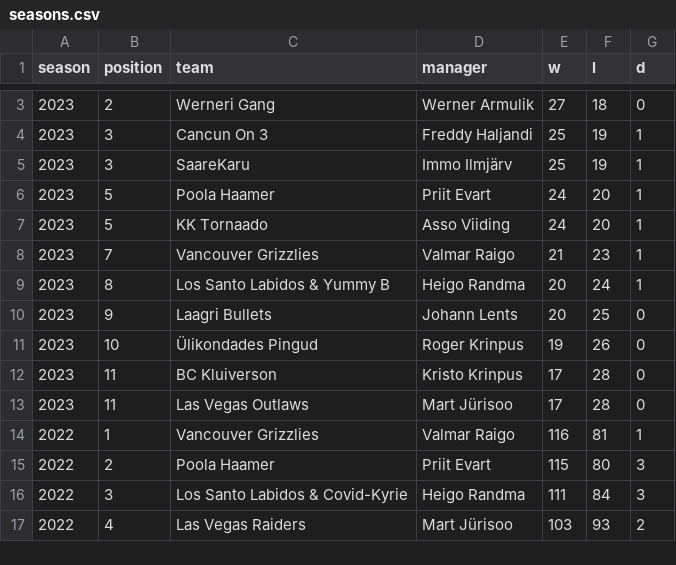
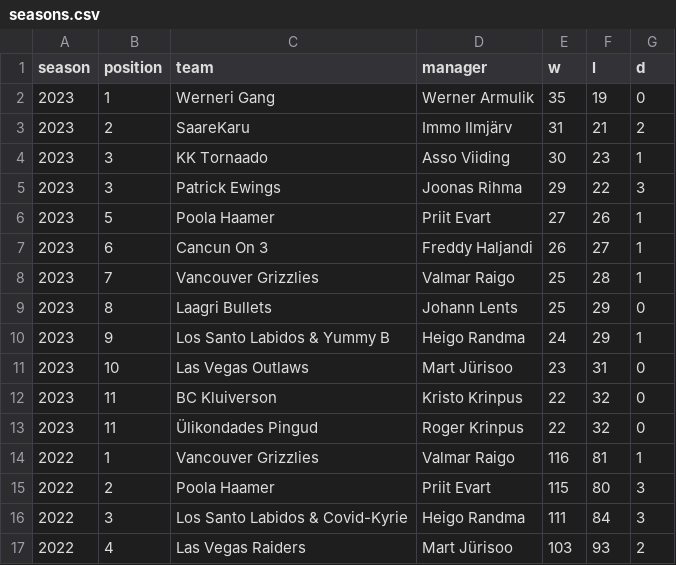
Before and after one commit to martj42/nba_fantasy, a CSV file: seasons.csv, drawn as a sheet; only a part is shown, gaps mark what is left out; the diff covers the shown part only.

```diff
--- a/seasons.csv
+++ b/seasons.csv
@@ -3,12 +2,13 @@ season,position,team,manager,w,l,d
-2023,2,Werneri Gang,Werner Armulik,27,18,0
-2023,3,Cancun On 3,Freddy Haljandi,25,19,1
-2023,3,SaareKaru,Immo Ilmjärv,25,19,1
-2023,5,Poola Haamer,Priit Evart,24,20,1
-2023,5,KK Tornaado,Asso Viiding,24,20,1
-2023,7,Vancouver Grizzlies,Valmar Raigo,21,23,1
-2023,8,Los Santo Labidos & Yummy B,Heigo Randma,20,24,1
-2023,9,Laagri Bullets,Johann Lents,20,25,0
-2023,10,Ülikondades Pingud,Roger Krinpus,19,26,0
-2023,11,BC Kluiverson,Kristo Krinpus,17,28,0
-2023,11,Las Vegas Outlaws,Mart Jürisoo,17,28,0
+2023,1,Werneri Gang,Werner Armulik,35,19,0
+2023,2,SaareKaru,Immo Ilmjärv,31,21,2
+2023,3,KK Tornaado,Asso Viiding,30,23,1
+2023,3,Patrick Ewings,Joonas Rihma,29,22,3
+2023,5,Poola Haamer,Priit Evart,27,26,1
+2023,6,Cancun On 3,Freddy Haljandi,26,27,1
+2023,7,Vancouver Grizzlies,Valmar Raigo,25,28,1
+2023,8,Laagri Bullets,Johann Lents,25,29,0
+2023,9,Los Santo Labidos & Yummy B,Heigo Randma,24,29,1
+2023,10,Las Vegas Outlaws,Mart Jürisoo,23,31,0
+2023,11,BC Kluiverson,Kristo Krinpus,22,32,0
+2023,11,Ülikondades Pingud,Roger Krinpus,22,32,0
 2022,1,Vancouver Grizzlies,Valmar Raigo,116,81,1
```
Also changed, not shown: 1 removed row elsewhere in this file, 3 other files.
